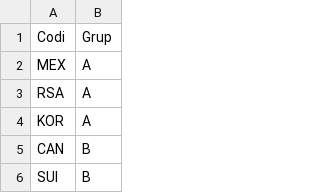
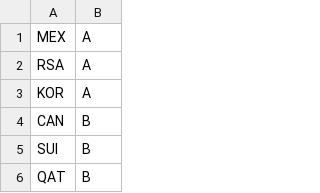
Before and after one commit to tcatalaI/lli5_2526, a CSV file: mundial_2026_classificats.csv, drawn as a sheet; only a part is shown; the shorter side is filled out with more unchanged rows; the diff names each change by its address in the sheet, - before the commit and + after, or states it on an @@ line.

```diff
--- a/mundial_2026_classificats.csv
+++ b/mundial_2026_classificats.csv
-row 1: Codi | Grup
```
Also changed, not shown: 1 other file.
